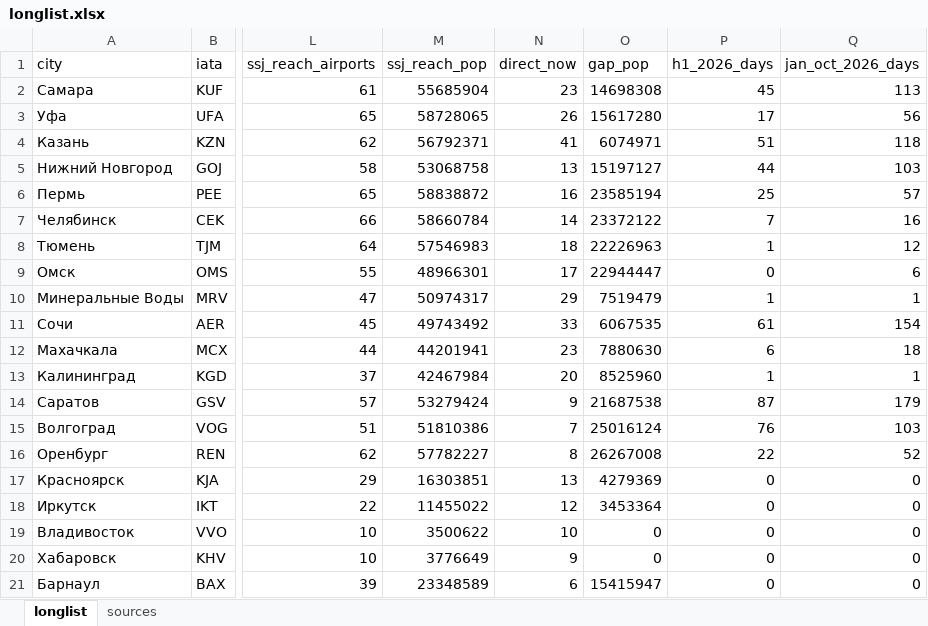
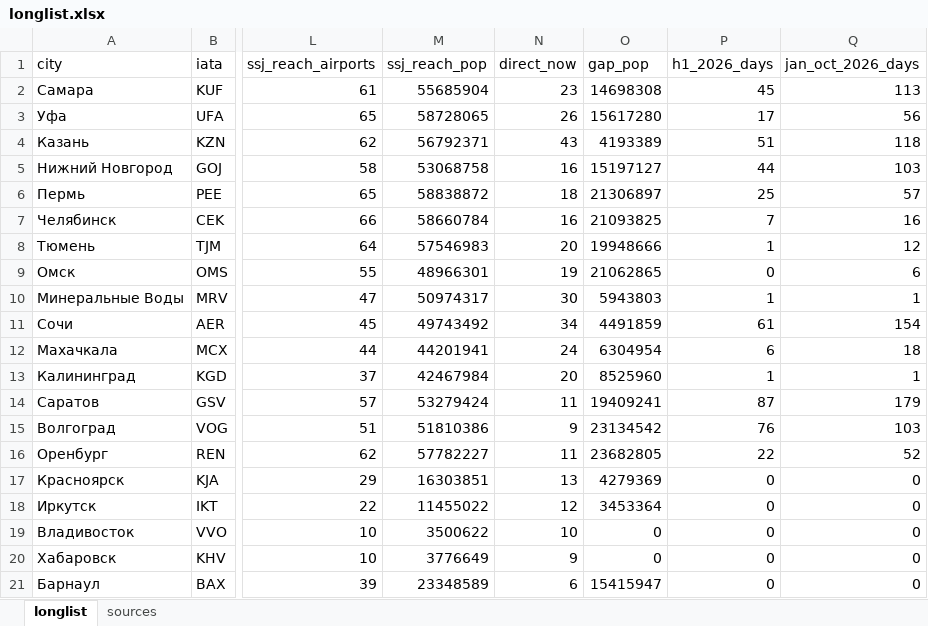
Before and after one commit to Mput13/case_championship, an Excel workbook: outputs/longlist.xlsx, sheet longlist, drawn as a sheet; only a part is shown, gaps mark what is left out; values as stored, in another font and other column widths than the file's, no borders; the diff names each change by its address in the sheet, - before the commit and + after, or states it on an @@ line.

```diff
--- a/outputs/longlist.xlsx (sheet longlist)
+++ b/outputs/longlist.xlsx (sheet longlist)
-N4 (direct_now): 41
+N4 (direct_now): 43
-O4 (gap_pop): 6074971
+O4 (gap_pop): 4193389
-N5 (direct_now): 13
+N5 (direct_now): 16
-N6 (direct_now): 16
+N6 (direct_now): 18
-O6 (gap_pop): 23585194
+O6 (gap_pop): 21306897
-N7 (direct_now): 14
+N7 (direct_now): 16
-O7 (gap_pop): 23372122
+O7 (gap_pop): 21093825
-N8 (direct_now): 18
+N8 (direct_now): 20
-O8 (gap_pop): 22226963
+O8 (gap_pop): 19948666
-N9 (direct_now): 17
+N9 (direct_now): 19
-O9 (gap_pop): 22944447
+O9 (gap_pop): 21062865
-N10 (direct_now): 29
+N10 (direct_now): 30
-O10 (gap_pop): 7519479
+O10 (gap_pop): 5943803
-N11 (direct_now): 33
+N11 (direct_now): 34
-O11 (gap_pop): 6067535
+O11 (gap_pop): 4491859
-N12 (direct_now): 23
+N12 (direct_now): 24
-O12 (gap_pop): 7880630
+O12 (gap_pop): 6304954
-N14 (direct_now): 9
+N14 (direct_now): 11
-O14 (gap_pop): 21687538
+O14 (gap_pop): 19409241
-N15 (direct_now): 7
+N15 (direct_now): 9
-O15 (gap_pop): 25016124
+O15 (gap_pop): 23134542
-N16 (direct_now): 8
+N16 (direct_now): 11
-O16 (gap_pop): 26267008
+O16 (gap_pop): 23682805
```
Also changed, not shown: 33 other files.
